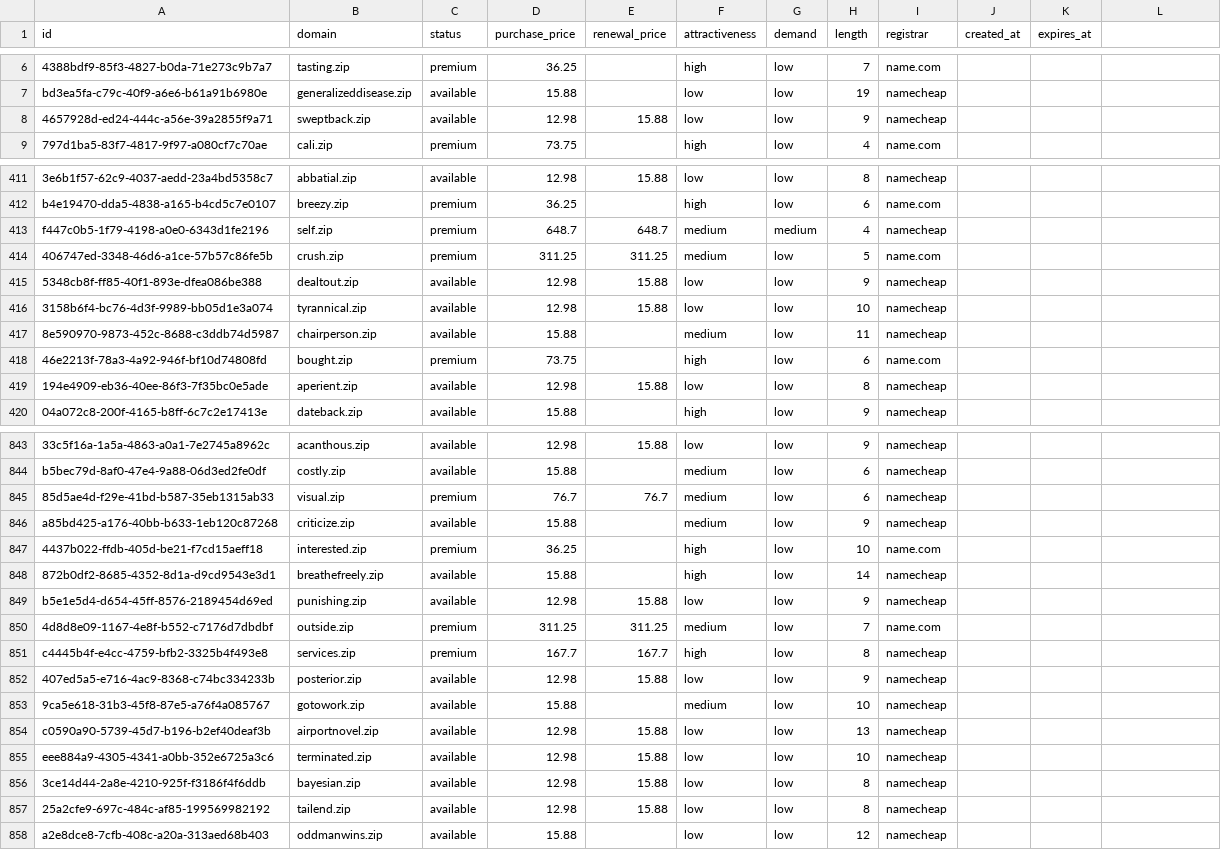
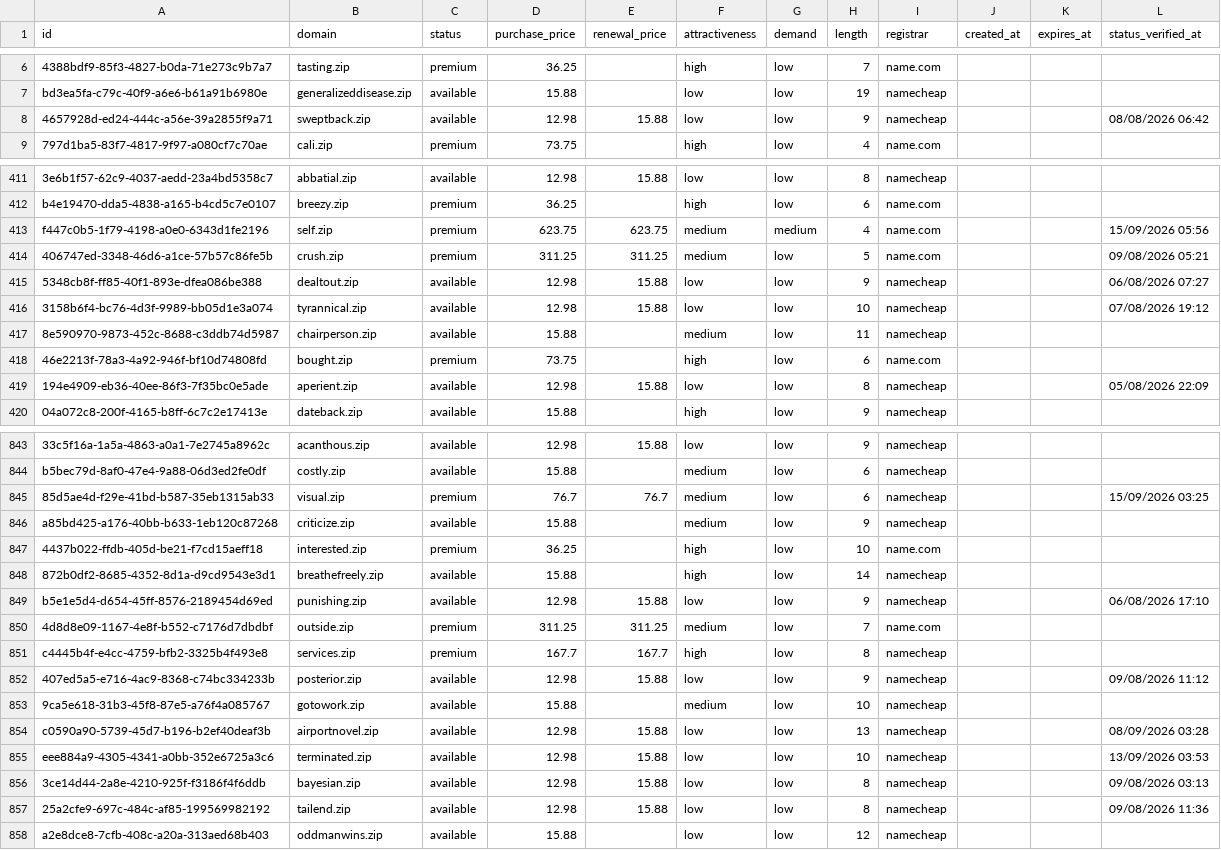
Before and after one commit to UniqueDomains/zip-oneword-domains, a CSV file: zip.csv, drawn as a sheet; only a part is shown, gaps mark what is left out; the diff covers the shown part only.

```diff
--- a/zip.csv
+++ b/zip.csv
@@ -1 +1 @@
-id,domain,status,purchase_price,renewal_price,attractiveness,demand,length,registrar,created_at,expires_at
+id,domain,status,purchase_price,renewal_price,attractiveness,demand,length,registrar,created_at,expires_at,status_verified_at
@@ -8 +8 @@ bd3ea5fa-c79c-40f9-a6e6-b61a91b6980e,generalizeddisease.zip,available,15.88,,low
-4657928d-ed24-444c-a56e-39a2855f9a71,sweptback.zip,available,12.98,15.88,low,low,9,namecheap,,
+4657928d-ed24-444c-a56e-39a2855f9a71,sweptback.zip,available,12.98,15.88,low,low,9,namecheap,,,08/08/2026 06:42
@@ -413,4 +413,4 @@ b4e19470-dda5-4838-a165-b4cd5c7e0107,breezy.zip,premium,36.25,,high,low,6,name.c
-f447c0b5-1f79-4198-a0e0-6343d1fe2196,self.zip,premium,648.7,648.7,medium,medium,4,namecheap,,
-406747ed-3348-46d6-a1ce-57b57c86fe5b,crush.zip,premium,311.25,311.25,medium,low,5,name.com,,
-5348cb8f-ff85-40f1-893e-dfea086be388,dealtout.zip,available,12.98,15.88,low,low,9,namecheap,,
-3158b6f4-bc76-4d3f-9989-bb05d1e3a074,tyrannical.zip,available,12.98,15.88,low,low,10,namecheap,,
+f447c0b5-1f79-4198-a0e0-6343d1fe2196,self.zip,premium,623.75,623.75,medium,medium,4,name.com,,,15/09/2026 05:56
+406747ed-3348-46d6-a1ce-57b57c86fe5b,crush.zip,premium,311.25,311.25,medium,low,5,name.com,,,09/08/2026 05:21
+5348cb8f-ff85-40f1-893e-dfea086be388,dealtout.zip,available,12.98,15.88,low,low,9,namecheap,,,06/08/2026 07:27
+3158b6f4-bc76-4d3f-9989-bb05d1e3a074,tyrannical.zip,available,12.98,15.88,low,low,10,namecheap,,,07/08/2026 19:12
@@ -419 +419 @@ f447c0b5-1f79-4198-a0e0-6343d1fe2196,self.zip,premium,648.7,648.7,medium,medium,
-194e4909-eb36-40ee-86f3-7f35bc0e5ade,aperient.zip,available,12.98,15.88,low,low,8,namecheap,,
+194e4909-eb36-40ee-86f3-7f35bc0e5ade,aperient.zip,available,12.98,15.88,low,low,8,namecheap,,,05/08/2026 22:09
@@ -845 +845 @@ b5bec79d-8af0-47e4-9a88-06d3ed2fe0df,costly.zip,available,15.88,,medium,low,6,na
-85d5ae4d-f29e-41bd-b587-35eb1315ab33,visual.zip,premium,76.7,76.7,medium,low,6,namecheap,,
+85d5ae4d-f29e-41bd-b587-35eb1315ab33,visual.zip,premium,76.7,76.7,medium,low,6,namecheap,,,15/09/2026 03:25
@@ -849 +849 @@ a85bd425-a176-40bb-b633-1eb120c87268,criticize.zip,available,15.88,,medium,low,9
-b5e1e5d4-d654-45ff-8576-2189454d69ed,punishing.zip,available,12.98,15.88,low,low,9,namecheap,,
+b5e1e5d4-d654-45ff-8576-2189454d69ed,punishing.zip,available,12.98,15.88,low,low,9,namecheap,,,06/08/2026 17:10
@@ -852 +852 @@ c4445b4f-e4cc-4759-bfb2-3325b4f493e8,services.zip,premium,167.7,167.7,high,low,8
-407ed5a5-e716-4ac9-8368-c74bc334233b,posterior.zip,available,12.98,15.88,low,low,9,namecheap,,
+407ed5a5-e716-4ac9-8368-c74bc334233b,posterior.zip,available,12.98,15.88,low,low,9,namecheap,,,09/08/2026 11:12
@@ -854,4 +854,4 @@ c4445b4f-e4cc-4759-bfb2-3325b4f493e8,services.zip,premium,167.7,167.7,high,low,8
-c0590a90-5739-45d7-b196-b2ef40deaf3b,airportnovel.zip,available,12.98,15.88,low,low,13,namecheap,,
-eee884a9-4305-4341-a0bb-352e6725a3c6,terminated.zip,available,12.98,15.88,low,low,10,namecheap,,
-3ce14d44-2a8e-4210-925f-f3186f4f6ddb,bayesian.zip,available,12.98,15.88,low,low,8,namecheap,,
-25a2cfe9-697c-484c-af85-199569982192,tailend.zip,available,12.98,15.88,low,low,8,namecheap,,
+c0590a90-5739-45d7-b196-b2ef40deaf3b,airportnovel.zip,available,12.98,15.88,low,low,13,namecheap,,,08/09/2026 03:28
+eee884a9-4305-4341-a0bb-352e6725a3c6,terminated.zip,available,12.98,15.88,low,low,10,namecheap,,,13/09/2026 03:53
+3ce14d44-2a8e-4210-925f-f3186f4f6ddb,bayesian.zip,available,12.98,15.88,low,low,8,namecheap,,,09/08/2026 03:13
+25a2cfe9-697c-484c-af85-199569982192,tailend.zip,available,12.98,15.88,low,low,8,namecheap,,,09/08/2026 11:36
```
Also changed, not shown: 119 edited cells elsewhere in this file, 6 other files.
